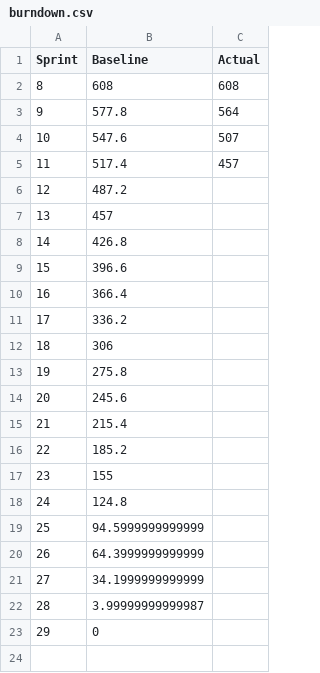
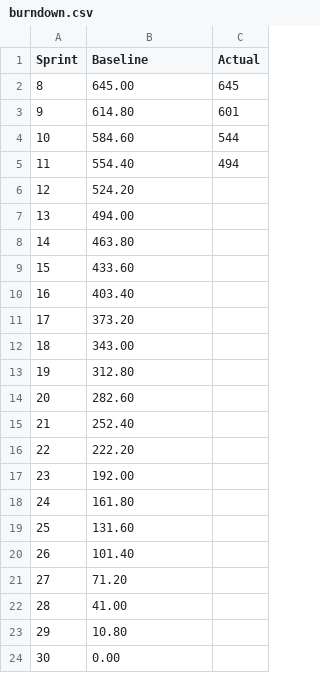
Before and after one commit to woowu/udc-scrum-charts, a CSV file: burndown.csv, drawn as a sheet.

```diff
--- a/burndown.csv
+++ b/burndown.csv
@@ -1,23 +1,24 @@
 "Sprint","Baseline","Actual"
-8,608,608
-9,577.8,564
-10,547.6,507
-11,517.4,457
-12,487.2,
-13,457,
-14,426.8,
-15,396.6,
-16,366.4,
-17,336.2,
-18,306,
-19,275.8,
-20,245.6,
-21,215.4,
-22,185.2,
-23,155,
-24,124.8,
-25,94.5999999999999,
-26,64.3999999999999,
-27,34.1999999999999,
-28,3.99999999999987,
-29,0,
+8,645.00,645
+9,614.80,601
+10,584.60,544
+11,554.40,494
+12,524.20,
+13,494.00,
+14,463.80,
+15,433.60,
+16,403.40,
+17,373.20,
+18,343.00,
+19,312.80,
+20,282.60,
+21,252.40,
+22,222.20,
+23,192.00,
+24,161.80,
+25,131.60,
+26,101.40,
+27,71.20,
+28,41.00,
+29,10.80,
+30,0.00,
```
Also changed, not shown: 6 other files.
